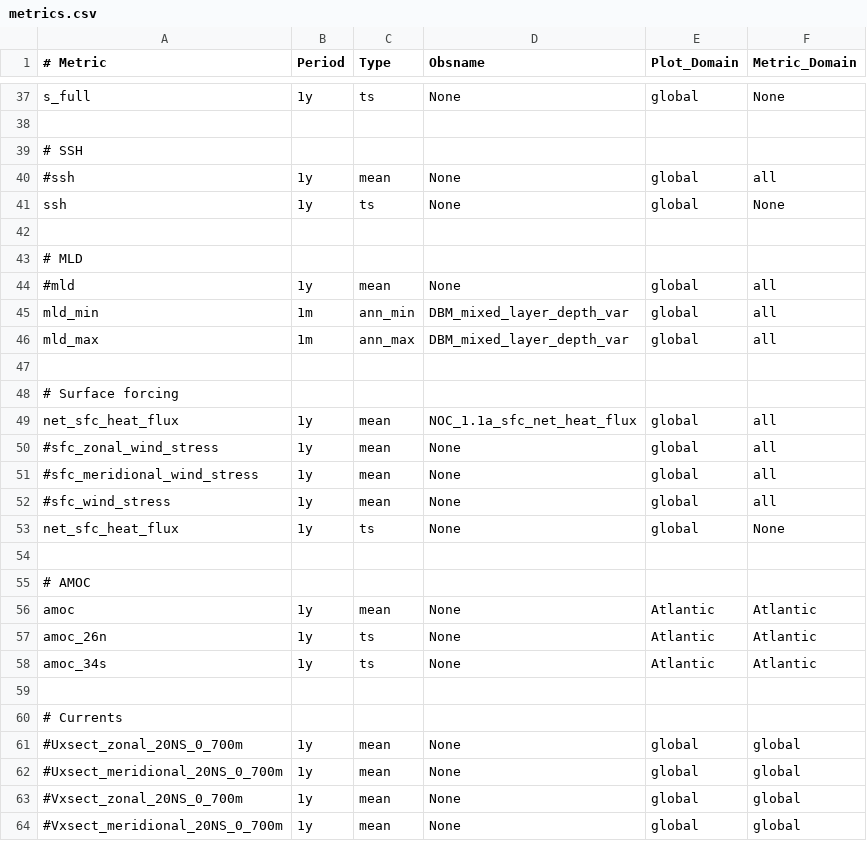
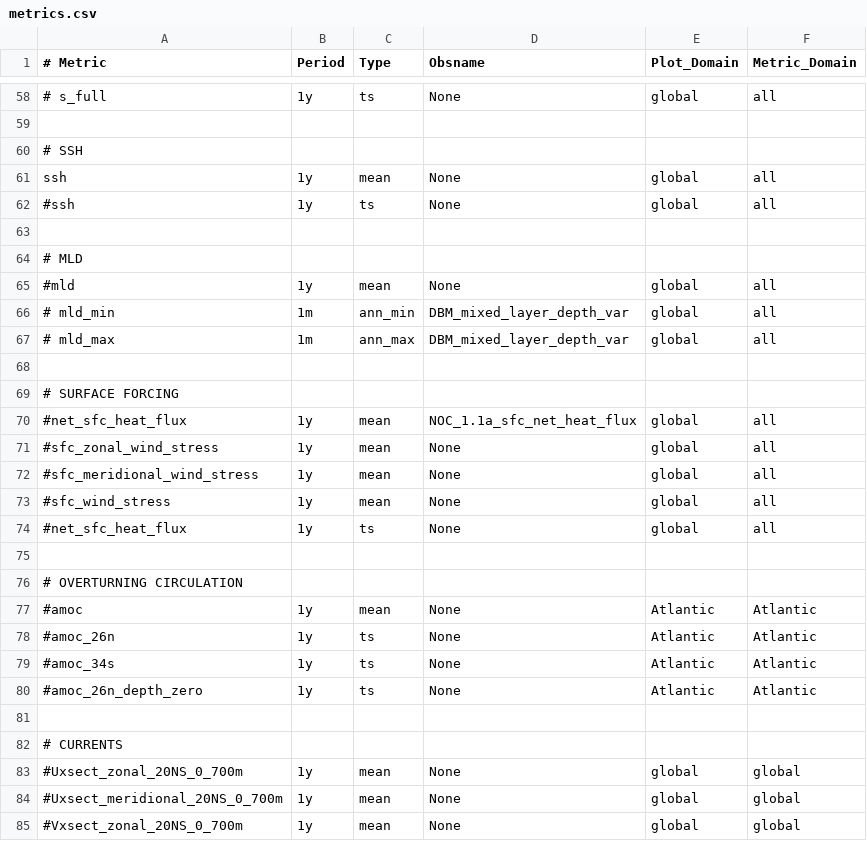
Before and after one commit to cdr30/ocean-assess, a CSV file: etc/metrics.csv, drawn as a sheet; only a part is shown, gaps mark what is left out; the shorter side is filled out with more unchanged rows; addresses are those after the commit; the diff covers the shown part only; the diff names each change by its address in the sheet, - before the commit and + after, or states it on an @@ line.

```diff
--- a/etc/metrics.csv
+++ b/etc/metrics.csv
-A58 (# Metric): s_full
+A58 (# Metric): # s_full
-F58 (Metric_Domain): None
+F58 (Metric_Domain): all
-A61 (# Metric): #ssh
+A61 (# Metric): ssh
-A62 (# Metric): ssh
+A62 (# Metric): #ssh
-F62 (Metric_Domain): None
+F62 (Metric_Domain): all
-A66 (# Metric): mld_min
+A66 (# Metric): # mld_min
-A67 (# Metric): mld_max
+A67 (# Metric): # mld_max
-A69 (# Metric): # Surface forcing
+A69 (# Metric): # SURFACE FORCING
-A70 (# Metric): net_sfc_heat_flux
+A70 (# Metric): #net_sfc_heat_flux
-A74 (# Metric): net_sfc_heat_flux
+A74 (# Metric): #net_sfc_heat_flux
-F74 (Metric_Domain): None
+F74 (Metric_Domain): all
-A76 (# Metric): # AMOC
+A76 (# Metric): # OVERTURNING CIRCULATION
-A77 (# Metric): amoc
+A77 (# Metric): #amoc
-A78 (# Metric): amoc_26n
+A78 (# Metric): #amoc_26n
-A79 (# Metric): amoc_34s
+A79 (# Metric): #amoc_34s
+row 80: #amoc_26n_depth_zero | 1y | ts | None | Atlantic | Atlantic
-A82 (# Metric): # Currents
+A82 (# Metric): # CURRENTS
```
Also changed, not shown: 21 added rows and 37 edited cells elsewhere in this file, 39 other files.
